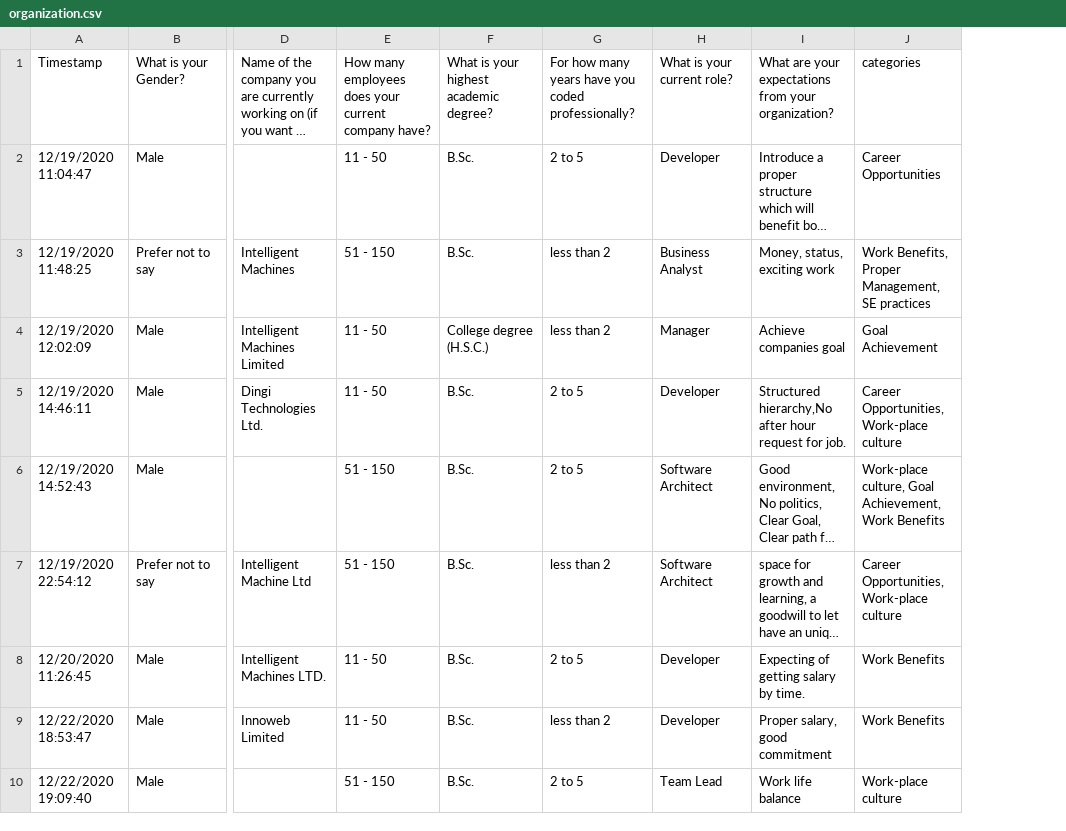
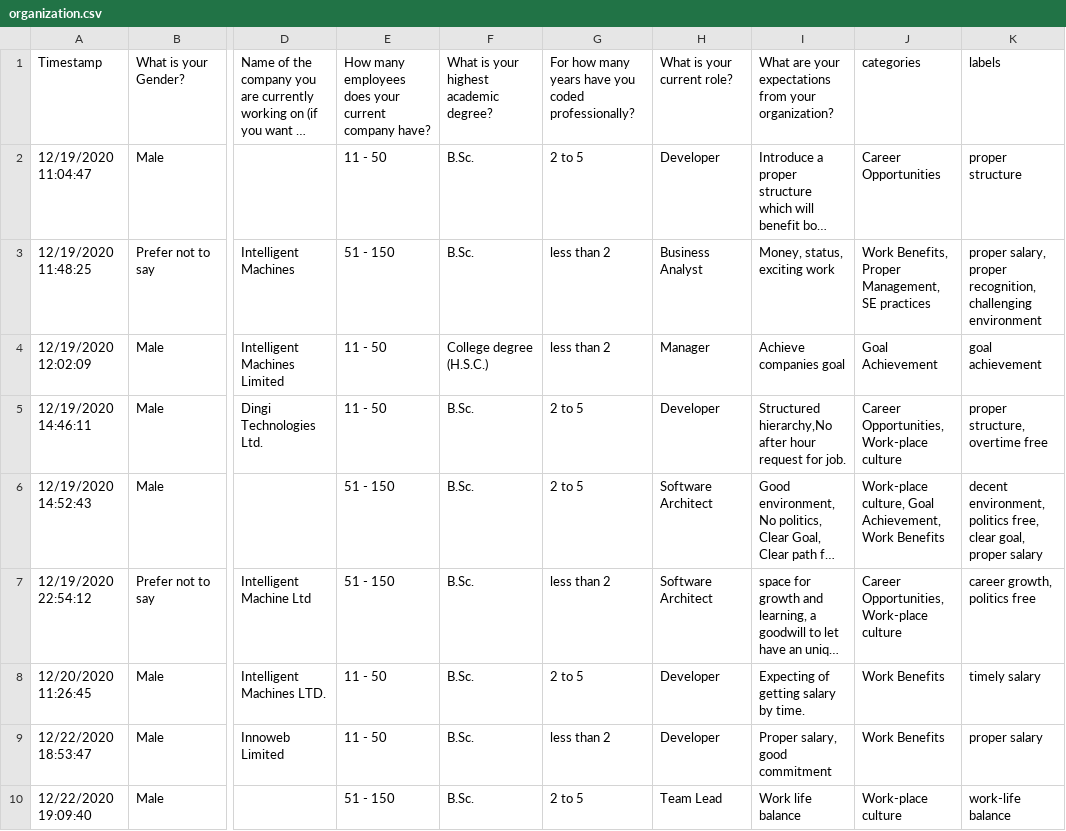
Before and after one commit to shawontafsir/SE_expectation_python, a CSV file: data/organization.csv, drawn as a sheet; only a part is shown, gaps mark what is left out; long unchanged cells end in …; the diff names each change by its address in the sheet, - before the commit and + after, or states it on an @@ line.

```diff
--- a/data/organization.csv
+++ b/data/organization.csv
+column K, rows 1-10: labels | proper structure | proper salary, proper recognition, challenging environment | goal achievement | proper structure, overtime free | decent environment, politics free, clear goal, proper salary | career growth, politics free | timely salary | proper salary | work-life balance
```
Also changed, not shown: data/government.csv, data/managers.csv, 23 other files.
